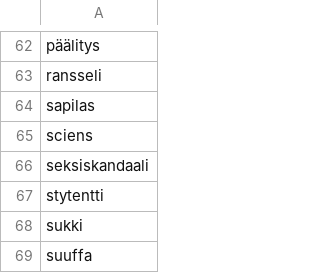
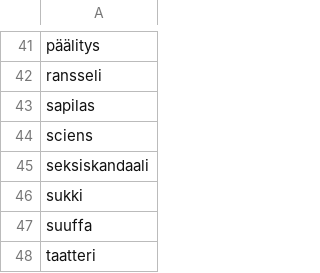
Before and after one commit to giellalt/dict-fkv-nob, a CSV file: inc/1506016_N_in_fst_not_in_dict.csv, drawn as a sheet; only a part is shown, gaps mark what is left out; the shorter side is filled out with more unchanged rows; the diff covers the shown part only.

```diff
--- a/inc/1506016_N_in_fst_not_in_dict.csv
+++ b/inc/1506016_N_in_fst_not_in_dict.csv
@@ -66,3 +45,2 @@ sciens
 seksiskandaali
-stytentti
 sukki
```
Also changed, not shown: 25 removed rows elsewhere in this file.
